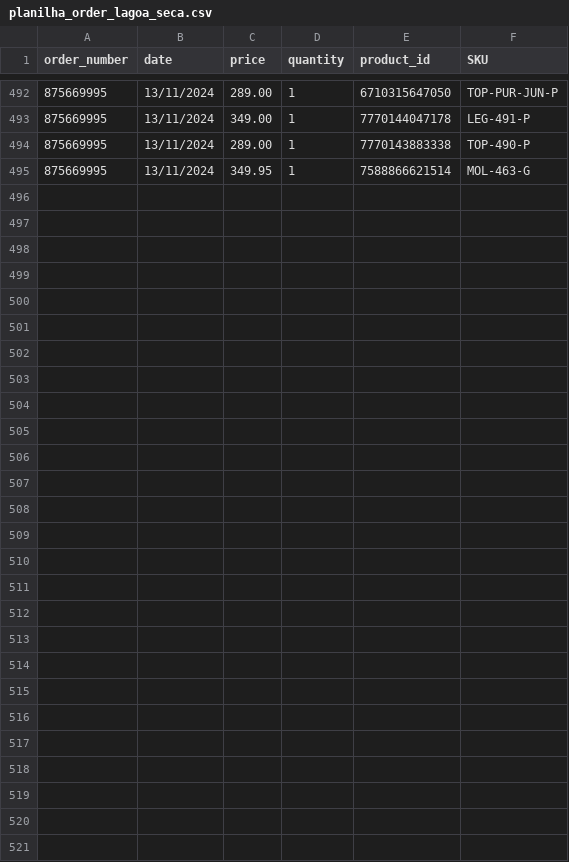
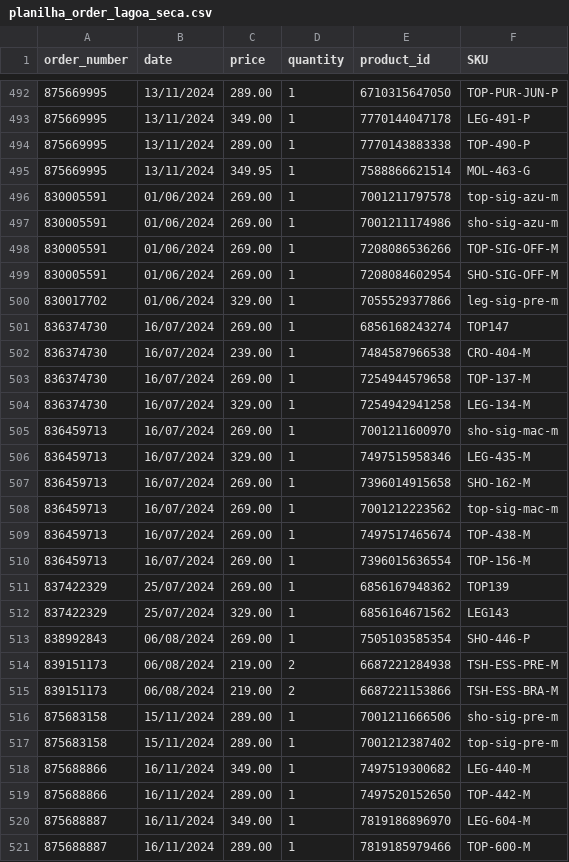
Before and after one commit to mewthu2/chase_orders, a CSV file: app/assets/planilhas/order/lagoa_seca/planilha_order_lagoa_seca.csv, drawn as a sheet; only a part is shown, gaps mark what is left out.

```diff
--- a/app/assets/planilhas/order/lagoa_seca/planilha_order_lagoa_seca.csv
+++ b/app/assets/planilhas/order/lagoa_seca/planilha_order_lagoa_seca.csv
@@ -495 +495,27 @@ order_number,date,price,quantity,product_id,SKU
 875669995,13/11/2024,349.95,1,7588866621514,MOL-463-G
+830005591,01/06/2024,269.00,1,7001211797578,top-sig-azu-m
+830005591,01/06/2024,269.00,1,7001211174986,sho-sig-azu-m
+830005591,01/06/2024,269.00,1,7208086536266,TOP-SIG-OFF-M
+830005591,01/06/2024,269.00,1,7208084602954,SHO-SIG-OFF-M
+830017702,01/06/2024,329.00,1,7055529377866,leg-sig-pre-m
+836374730,16/07/2024,269.00,1,6856168243274,TOP147
+836374730,16/07/2024,239.00,1,7484587966538,CRO-404-M
+836374730,16/07/2024,269.00,1,7254944579658,TOP-137-M
+836374730,16/07/2024,329.00,1,7254942941258,LEG-134-M
+836459713,16/07/2024,269.00,1,7001211600970,sho-sig-mac-m
+836459713,16/07/2024,329.00,1,7497515958346,LEG-435-M
+836459713,16/07/2024,269.00,1,7396014915658,SHO-162-M
+836459713,16/07/2024,269.00,1,7001212223562,top-sig-mac-m
+836459713,16/07/2024,269.00,1,7497517465674,TOP-438-M
+836459713,16/07/2024,269.00,1,7396015636554,TOP-156-M
+837422329,25/07/2024,269.00,1,6856167948362,TOP139
+837422329,25/07/2024,329.00,1,6856164671562,LEG143
+838992843,06/08/2024,269.00,1,7505103585354,SHO-446-P
+839151173,06/08/2024,219.00,2,6687221284938,TSH-ESS-PRE-M
+839151173,06/08/2024,219.00,2,6687221153866,TSH-ESS-BRA-M
+875683158,15/11/2024,289.00,1,7001211666506,sho-sig-pre-m
+875683158,15/11/2024,289.00,1,7001212387402,top-sig-pre-m
+875688866,16/11/2024,349.00,1,7497519300682,LEG-440-M
+875688866,16/11/2024,289.00,1,7497520152650,TOP-442-M
+875688887,16/11/2024,349.00,1,7819186896970,LEG-604-M
+875688887,16/11/2024,289.00,1,7819185979466,TOP-600-M
```
Also changed, not shown: 1 other file.
